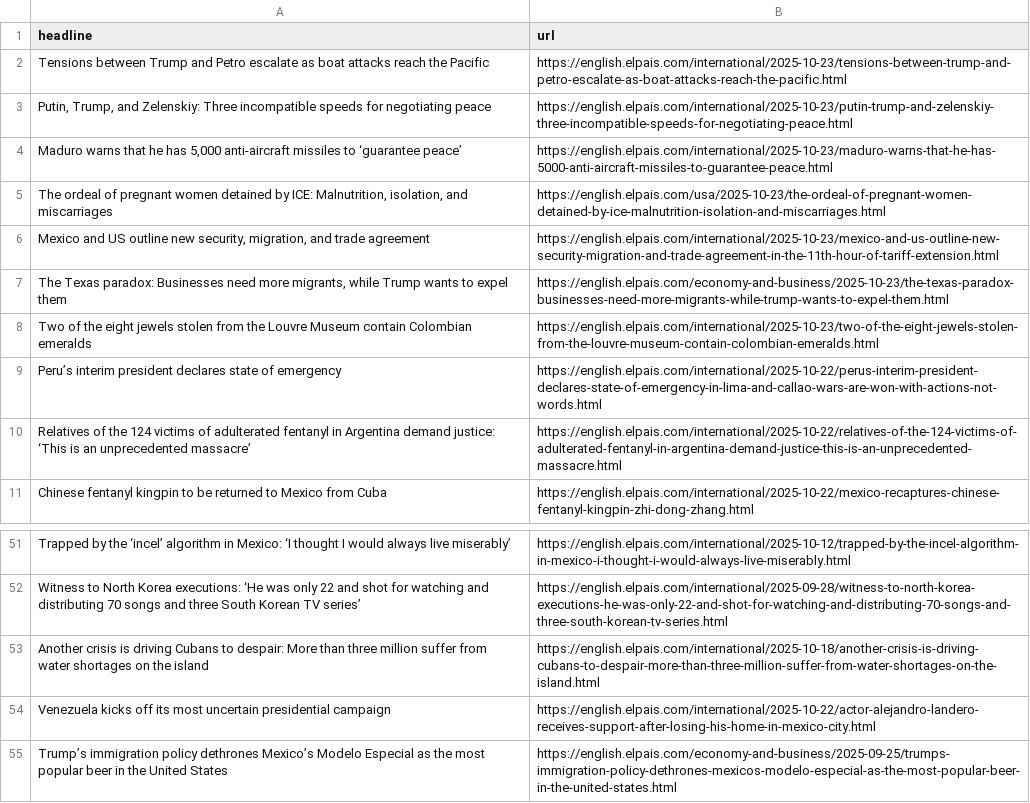
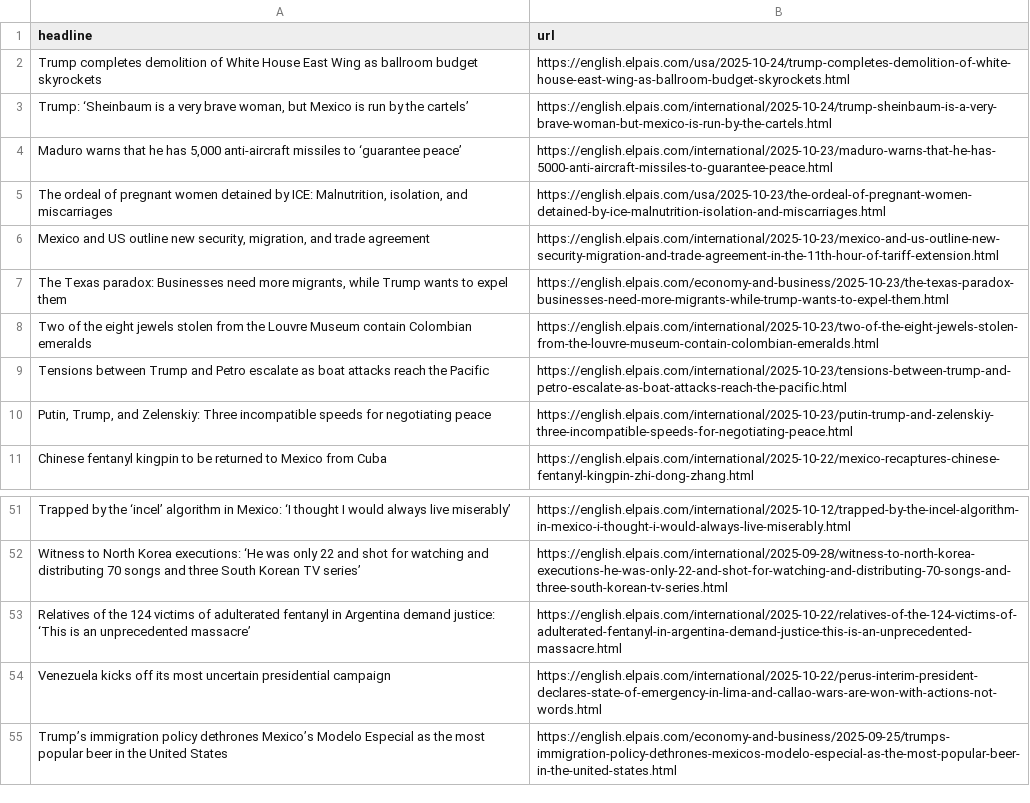
Before and after one commit to rtalabong/el-pais-scraper, a CSV file: headlines.csv, drawn as a sheet; only a part is shown, gaps mark what is left out.

```diff
--- a/headlines.csv
+++ b/headlines.csv
@@ -1,4 +1,4 @@
 headline,url
-Tensions between Trump and Petro escalate as boat attacks reach the Pacific,https://english.elpais.com/international/2025-10-23/tensions-between-trump-and-petro-escalate-as-boat-attacks-reach-the-pacific.html
-"Putin, Trump, and Zelenskiy: Three incompatible speeds for negotiating peace",https://english.elpais.com/international/2025-10-23/putin-trump-and-zelenskiy-three-incompatible-speeds-for-negotiating-peace.html
+Trump completes demolition of White House East Wing as ballroom budget skyrockets ,https://english.elpais.com/usa/2025-10-24/trump-completes-demolition-of-white-house-east-wing-as-ballroom-budget-skyrockets.html
+"Trump: ‘Sheinbaum is a very brave woman, but Mexico is run by the cartels’",https://english.elpais.com/international/2025-10-24/trump-sheinbaum-is-a-very-brave-woman-but-mexico-is-run-by-the-cartels.html
 "Maduro warns that he has 5,000 anti-aircraft missiles to ‘guarantee peace’",https://english.elpais.com/international/2025-10-23/maduro-warns-that-he-has-5000-anti-aircraft-missiles-to-guarantee-peace.html
@@ -8,4 +8,4 @@ Tensions between Trump and Petro escalate as boat attacks reach the Pacific,http
 Two of the eight jewels stolen from the Louvre Museum contain Colombian emeralds,https://english.elpais.com/international/2025-10-23/two-of-the-eight-jewels-stolen-from-the-louvre-museum-contain-colombian-emeralds.html
-Peru’s interim president declares state of emergency,https://english.elpais.com/international/2025-10-22/perus-interim-president-declares-state-of-emergency-in-lima-and-callao-wars-are-won-with-actions-not-words.html
-Relatives of the 124 victims of adulterated fentanyl in Argentina demand justice: ‘This is an unprecedented massacre’,https://english.elpais.com/international/2025-10-22/relatives-of-the-124-victims-of-adulterated-fentanyl-in-argentina-demand-justice-this-is-an-unprecedented-massacre.html
+Tensions between Trump and Petro escalate as boat attacks reach the Pacific,https://english.elpais.com/international/2025-10-23/tensions-between-trump-and-petro-escalate-as-boat-attacks-reach-the-pacific.html
+"Putin, Trump, and Zelenskiy: Three incompatible speeds for negotiating peace",https://english.elpais.com/international/2025-10-23/putin-trump-and-zelenskiy-three-incompatible-speeds-for-negotiating-peace.html
 Chinese fentanyl kingpin to be returned to Mexico from Cuba,https://english.elpais.com/international/2025-10-22/mexico-recaptures-chinese-fentanyl-kingpin-zhi-dong-zhang.html
@@ -53,4 +53,4 @@ Trapped by the ‘incel’ algorithm in Mexico: ‘I thought I would always live
 Witness to North Korea executions: ‘He was only 22 and shot for watching and distributing 70 songs and three South Korean TV series’,https://english.elpais.com/international/2025-09-28/witness-to-north-korea-executions-he-was-only-22-and-shot-for-watching-and-distributing-70-songs-and-three-south-korean-tv-series.html
-Another crisis is driving Cubans to despair: More than three million suffer from water shortages on the island,https://english.elpais.com/international/2025-10-18/another-crisis-is-driving-cubans-to-despair-more-than-three-million-suffer-from-water-shortages-on-the-island.html
-Venezuela kicks off its most uncertain presidential campaign,https://english.elpais.com/international/2025-10-22/actor-alejandro-landero-receives-support-after-losing-his-home-in-mexico-city.html
+Relatives of the 124 victims of adulterated fentanyl in Argentina demand justice: ‘This is an unprecedented massacre’,https://english.elpais.com/international/2025-10-22/relatives-of-the-124-victims-of-adulterated-fentanyl-in-argentina-demand-justice-this-is-an-unprecedented-massacre.html
+Venezuela kicks off its most uncertain presidential campaign,https://english.elpais.com/international/2025-10-22/perus-interim-president-declares-state-of-emergency-in-lima-and-callao-wars-are-won-with-actions-not-words.html
 Trump’s immigration policy dethrones Mexico’s Modelo Especial as the most popular beer in the United States,https://english.elpais.com/economy-and-business/2025-09-25/trumps-immigration-policy-dethrones-mexicos-modelo-especial-as-the-most-popular-beer-in-the-united-states.html
```
